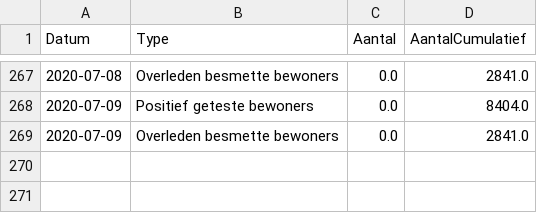
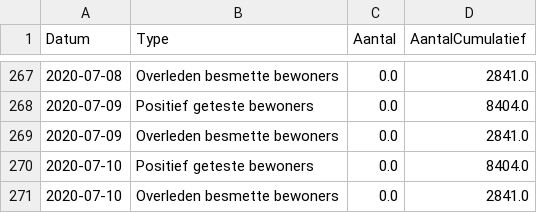
Before and after one commit to RVoor/CoronaWatchNL, a CSV file: data-misc/data-nursery/RIVM_NL_nursery_counts.csv, drawn as a sheet; only a part is shown, gaps mark what is left out.

Commit message:
Update Dashboard data

```diff
--- a/data-misc/data-nursery/RIVM_NL_nursery_counts.csv
+++ b/data-misc/data-nursery/RIVM_NL_nursery_counts.csv
@@ -269 +269,3 @@ Datum,Type,Aantal,AantalCumulatief
 2020-07-09,Overleden besmette bewoners,0.0,2841.0
+2020-07-10,Positief geteste bewoners,0.0,8404.0
+2020-07-10,Overleden besmette bewoners,0.0,2841.0
```
